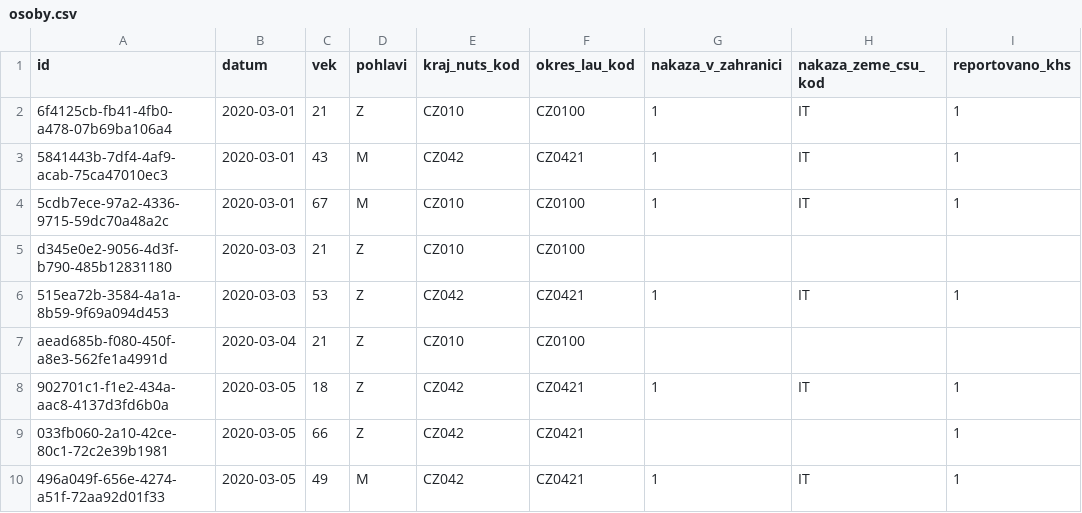
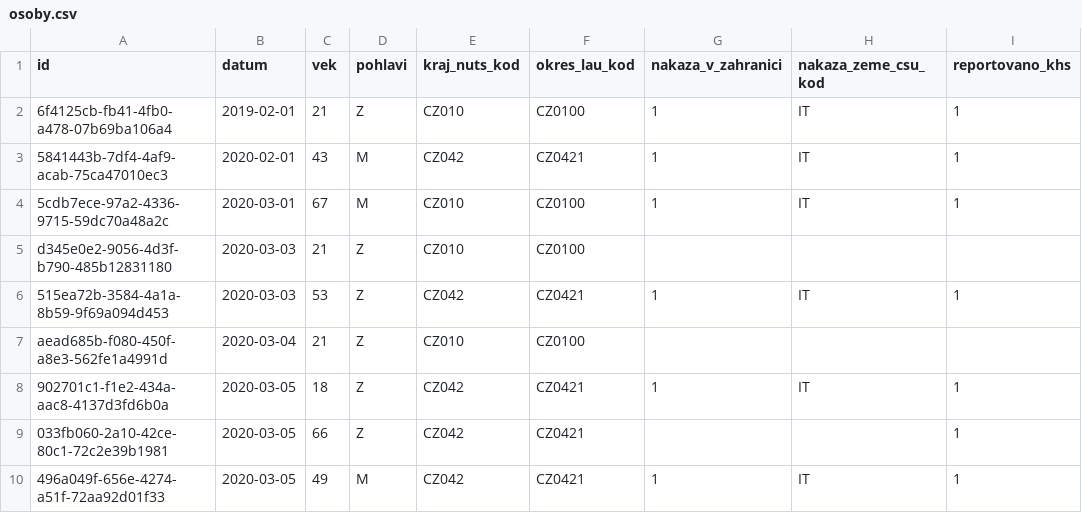
Before and after one commit to spooni01/corona-positive-people-analyzer, a CSV file: osoby.csv, drawn as a sheet; only a part is shown.

```diff
--- a/osoby.csv
+++ b/osoby.csv
@@ -1,4 +1,4 @@
 id,datum,vek,pohlavi,kraj_nuts_kod,okres_lau_kod,nakaza_v_zahranici,nakaza_zeme_csu_kod,reportovano_khs
-6f4125cb-fb41-4fb0-a478-07b69ba106a4,2020-03-01,21,Z,CZ010,CZ0100,1,IT,1
-5841443b-7df4-4af9-acab-75ca47010ec3,2020-03-01,43,M,CZ042,CZ0421,1,IT,1
+6f4125cb-fb41-4fb0-a478-07b69ba106a4,2019-02-01,21,Z,CZ010,CZ0100,1,IT,1
+5841443b-7df4-4af9-acab-75ca47010ec3,2020-02-01,43,M,CZ042,CZ0421,1,IT,1
 5cdb7ece-97a2-4336-9715-59dc70a48a2c,2020-03-01,67,M,CZ010,CZ0100,1,IT,1
```
Also changed, not shown: 1 other file.
